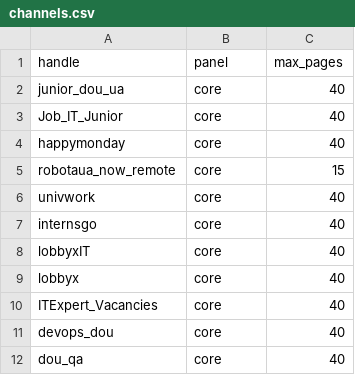
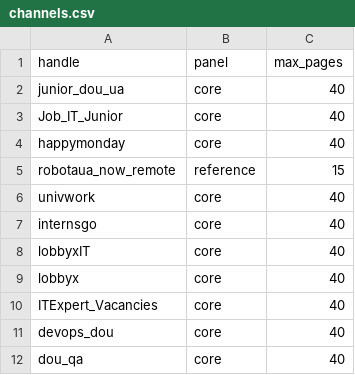
Before and after one commit to VoroshylovV/job-search-automation-pipeline, a CSV file: tg_market/channels.csv, drawn as a sheet; only a part is shown.

```diff
--- a/tg_market/channels.csv
+++ b/tg_market/channels.csv
@@ -4,3 +4,3 @@ Job_IT_Junior,core,40
 happymonday,core,40
-robotaua_now_remote,core,15
+robotaua_now_remote,reference,15
 univwork,core,40
```
Also changed, not shown: 1 other file.
